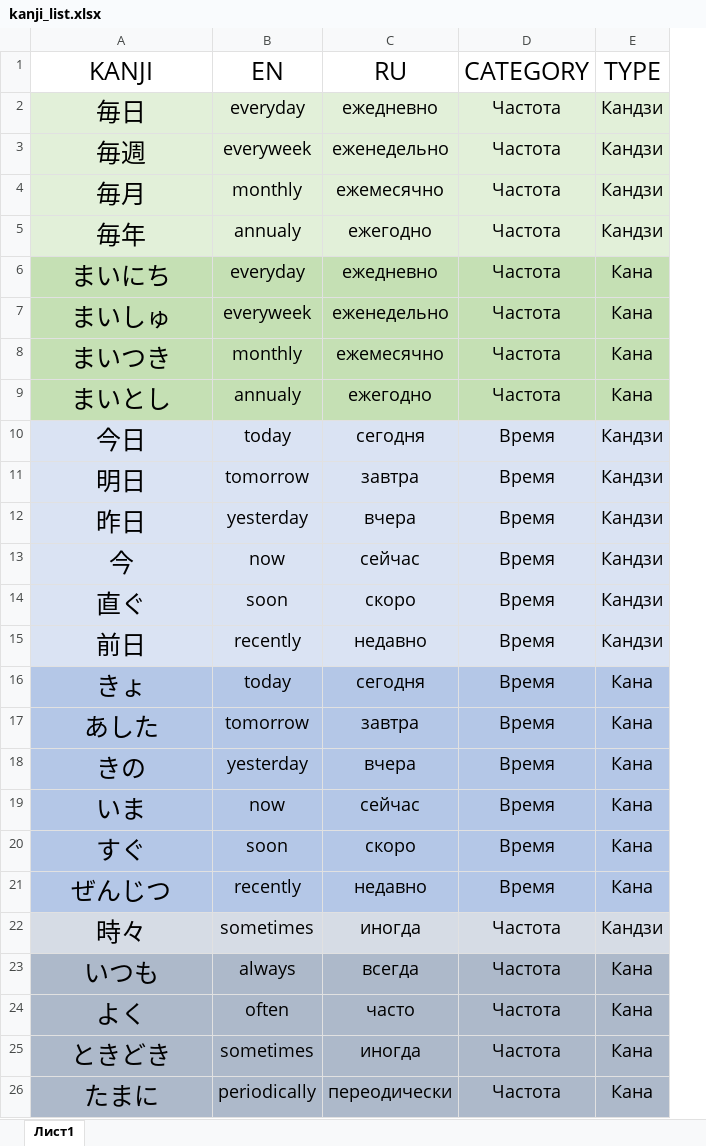
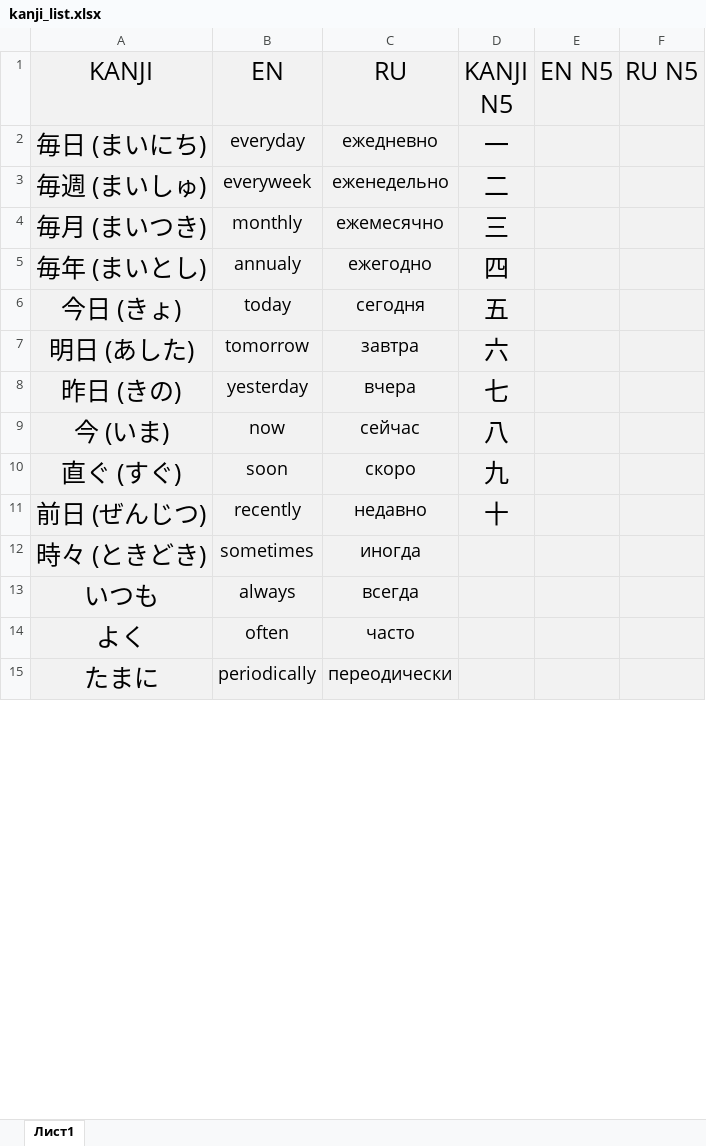
Before and after one commit to AlokinTsar/KJC, an Excel workbook: kanji_list.xlsx, sheet Лист1, drawn as a sheet; only a part is shown; values as stored, in another font and other column widths than the file's, no borders; removed rows and columns are numbered as before the commit, all else as after; the diff covers the shown part only; the diff names each change by its address in the sheet, - before the commit and + after, or states it on an @@ line.

Commit message:
Kanji_List Has Been Changed

```diff
--- a/kanji_list.xlsx (sheet Лист1)
+++ b/kanji_list.xlsx (sheet Лист1)
-column D (CATEGORY), rows 6-10: Частота | Частота | Частота | Частота | Время; rows 17-24: Время | Время | Время | Время | Время | Частота | Частота | Частота; row 26: Частота
-column E (TYPE), rows 6-10: Кана | Кана | Кана | Кана | Кандзи; rows 17-24: Кана | Кана | Кана | Кана | Кана | Кандзи | Кана | Кана; row 26: Кана
+column D (KANJI N5), rows 2-11: 一 | 二 | 三 | 四 | 五 | 六 | 七 | 八 | 九 | 十
+column E (EN N5), empty
+column F (RU N5), empty
-A1:C1 fill: none
+A1:C1 fill: #F2F2F2
-row 2: 毎日 | everyday | ежедневно | Частота | Кандзи
-row 3: 毎週 | everyweek | еженедельно | Частота | Кандзи
-row 4: 毎月 | monthly | ежемесячно | Частота | Кандзи
-row 5: 毎年 | annualy | ежегодно | Частота | Кандзи
-A2 (KANJI): まいにち
+A2 (KANJI): 毎日 (まいにち)
-A2:C5 fill: #C5E0B4
+A2:C5 fill: #F2F2F2
-A3 (KANJI): まいしゅ
+A3 (KANJI): 毎週 (まいしゅ)
-A4 (KANJI): まいつき
+A4 (KANJI): 毎月 (まいつき)
-A5 (KANJI): まいとし
+A5 (KANJI): 毎年 (まいとし)
-A6 (KANJI): 今日
+A6 (KANJI): 今日 (きょ)
-row 11: 明日 | tomorrow | завтра | Время | Кандзи
-row 12: 昨日 | yesterday | вчера | Время | Кандзи
-row 13: 今 | now | сейчас | Время | Кандзи
-row 14: 直ぐ | soon | скоро | Время | Кандзи
-row 15: 前日 | recently | недавно | Время | Кандзи
-row 16: きょ | today | сегодня | Время | Кана
-A7 (KANJI): あした
+A7 (KANJI): 明日 (あした)
-A7:C11 fill: #B4C7E7
+A7:C11 fill: #F2F2F2
-A8 (KANJI): きの
+A8 (KANJI): 昨日 (きの)
-A9 (KANJI): いま
+A9 (KANJI): 今 (いま)
-A10 (KANJI): すぐ
+A10 (KANJI): 直ぐ (すぐ)
-A11 (KANJI): ぜんじつ
+A11 (KANJI): 前日 (ぜんじつ)
-A12 (KANJI): 時々
+A12 (KANJI): 時々 (ときどき)
-A12:C12 fill: #D6DCE5
+A12:C12 fill: #F2F2F2
-A13:C14 fill: #ADB9CA
+A13:C14 fill: #F2F2F2
-row 25: ときどき | sometimes | иногда | Частота | Кана
-A15:C15 fill: #ADB9CA
+A15:C15 fill: #F2F2F2
```
Also changed, not shown: 8 added rows elsewhere in this sheet.
